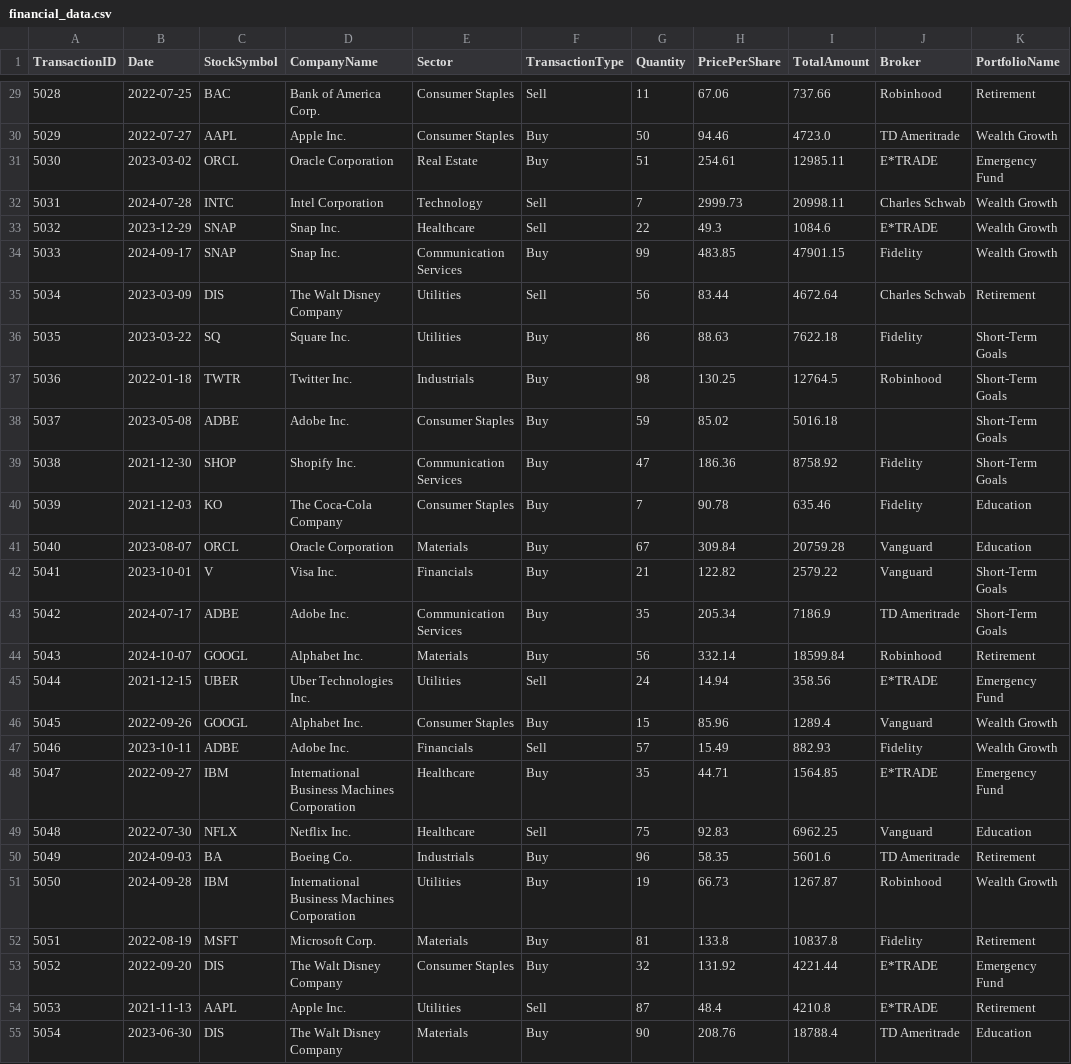
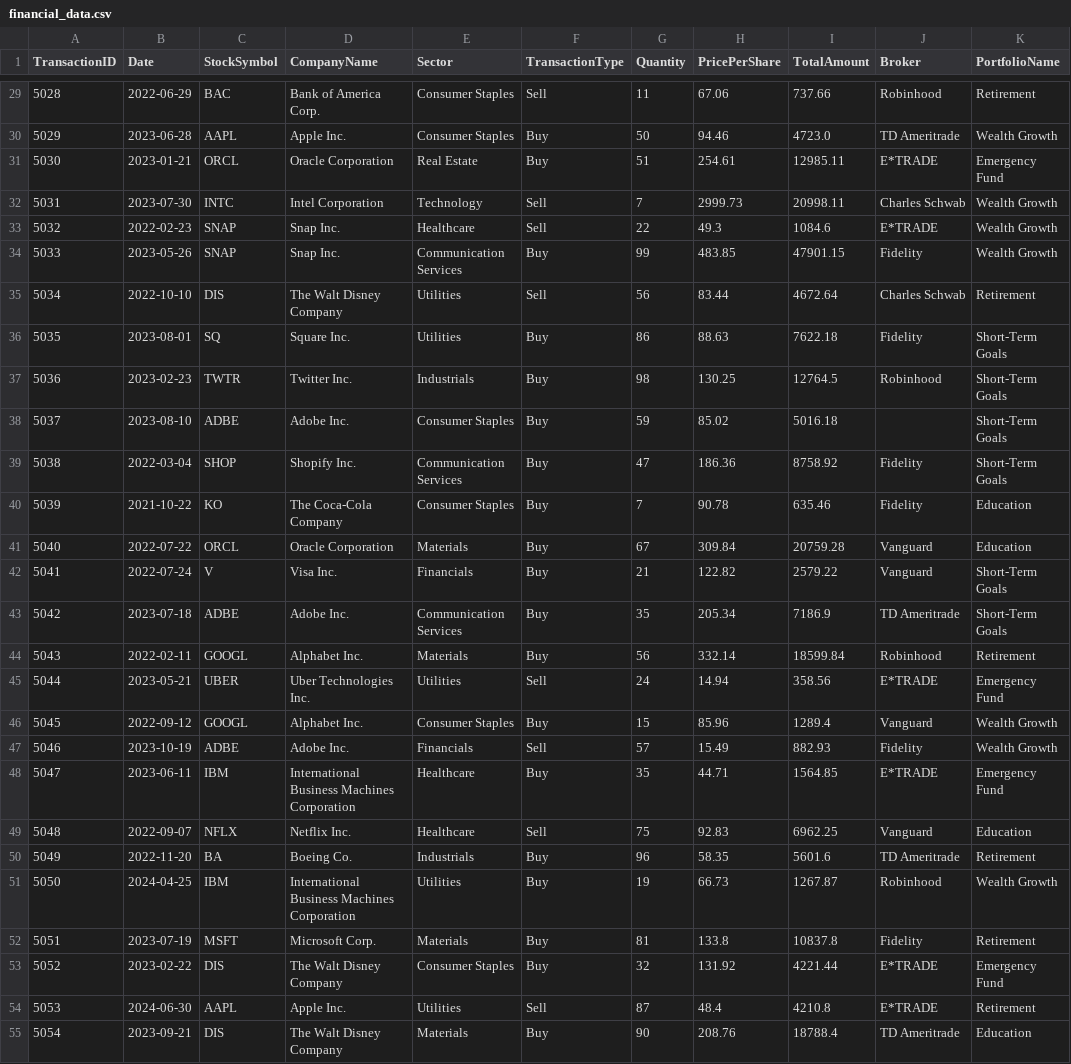
Before and after one commit to hgao62/finance_data_analytics, a CSV file: data/financial_data.csv, drawn as a sheet; only a part is shown, gaps mark what is left out; the diff covers the shown part only; the diff names each change by its address in the sheet, - before the commit and + after, or states it on an @@ line.

```diff
--- a/data/financial_data.csv
+++ b/data/financial_data.csv
-B29 (Date): 2022-07-25
+B29 (Date): 2022-06-29
-B30 (Date): 2022-07-27
+B30 (Date): 2023-06-28
-B31 (Date): 2023-03-02
+B31 (Date): 2023-01-21
-B32 (Date): 2024-07-28
+B32 (Date): 2023-07-30
-B33 (Date): 2023-12-29
+B33 (Date): 2022-02-23
-B34 (Date): 2024-09-17
+B34 (Date): 2023-05-26
-B35 (Date): 2023-03-09
+B35 (Date): 2022-10-10
-B36 (Date): 2023-03-22
+B36 (Date): 2023-08-01
-B37 (Date): 2022-01-18
+B37 (Date): 2023-02-23
-B38 (Date): 2023-05-08
+B38 (Date): 2023-08-10
-B39 (Date): 2021-12-30
+B39 (Date): 2022-03-04
-B40 (Date): 2021-12-03
+B40 (Date): 2021-10-22
-B41 (Date): 2023-08-07
+B41 (Date): 2022-07-22
-B42 (Date): 2023-10-01
+B42 (Date): 2022-07-24
-B43 (Date): 2024-07-17
+B43 (Date): 2023-07-18
-B44 (Date): 2024-10-07
+B44 (Date): 2022-02-11
-B45 (Date): 2021-12-15
+B45 (Date): 2023-05-21
-B46 (Date): 2022-09-26
+B46 (Date): 2022-09-12
-B47 (Date): 2023-10-11
+B47 (Date): 2023-10-19
-B48 (Date): 2022-09-27
+B48 (Date): 2023-06-11
-B49 (Date): 2022-07-30
+B49 (Date): 2022-09-07
-B50 (Date): 2024-09-03
+B50 (Date): 2022-11-20
-B51 (Date): 2024-09-28
+B51 (Date): 2024-04-25
-B52 (Date): 2022-08-19
+B52 (Date): 2023-07-19
-B53 (Date): 2022-09-20
+B53 (Date): 2023-02-22
-B54 (Date): 2021-11-13
+B54 (Date): 2024-06-30
-B55 (Date): 2023-06-30
+B55 (Date): 2023-09-21
```
Also changed, not shown: 78 edited cells elsewhere in this file, 16 other files.
